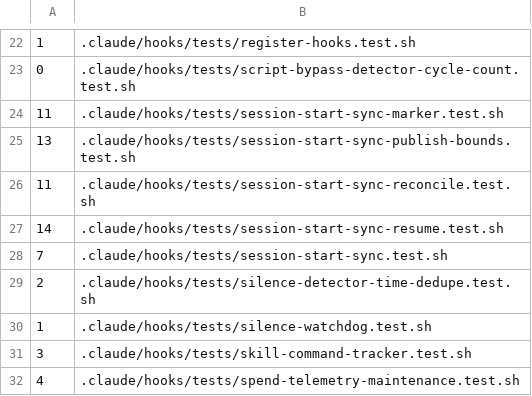
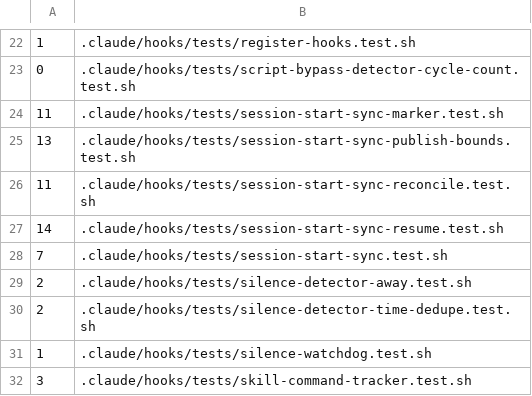
Before and after one commit to auerbachb/claude-code-config, a TSV file: .github/hook-test-weights.tsv, drawn as a sheet; only a part is shown, gaps mark what is left out; the shorter side is filled out with more unchanged rows; the diff names each change by its address in the sheet, - before the commit and + after, or states it on an @@ line.

```diff
--- a/.github/hook-test-weights.tsv
+++ b/.github/hook-test-weights.tsv
+row 29: 2 | .claude/hooks/tests/silence-detector-away.test.sh
```
Also changed, not shown: 12 other files.
